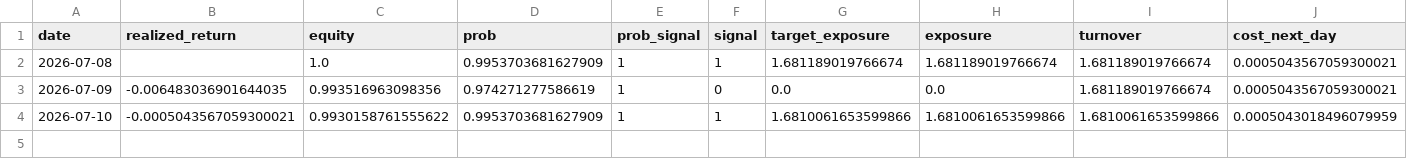
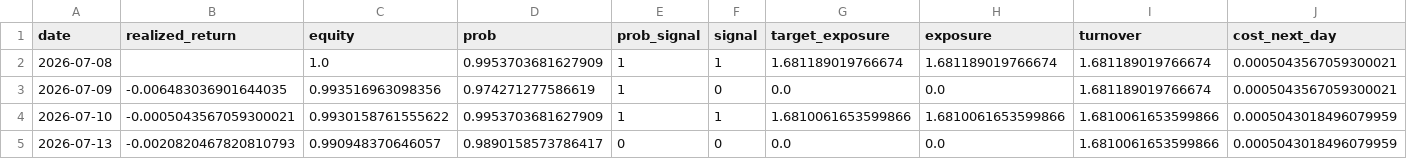
Before and after one commit to axt-22/fx-paper-trader2, a CSV file: docs/data/trade_log.csv, drawn as a sheet; only a part is shown; rows hold the shown columns only; the diff names each change by its address in the sheet, - before the commit and + after, or states it on an @@ line.

```diff
--- a/docs/data/trade_log.csv
+++ b/docs/data/trade_log.csv
+row 5: 2026-07-13 | -0.0020820467820810793 | 0.990948370646057 | 0.9890158573786417 | 0 | 0 | 0.0 | 0.0 | 1.6810061653599866 | 0.0005043018496079959
```
Also changed, not shown: 2 other files.
